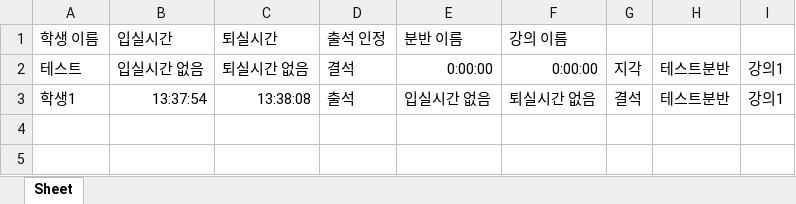
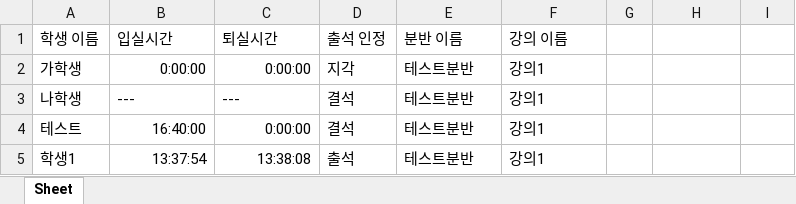
Before and after one commit to CJU-ACIN/attendance-app, an Excel workbook: attendance_app/media/attendance_excel/출석부_강의_강의1_분반_테스트분반.xlsx, sheet Sheet, drawn as a sheet; values as stored, in another font and other column widths than the file's, no borders; addresses are those after the commit; the diff names each change by its address in the sheet, - before the commit and + after, or states it on an @@ line.

```diff
--- a/attendance_app/media/attendance_excel/출석부_강의_강의1_분반_테스트분반.xlsx (sheet Sheet)
+++ b/attendance_app/media/attendance_excel/출석부_강의_강의1_분반_테스트분반.xlsx (sheet Sheet)
+row 2: 가학생 | 0:00:00 | 0:00:00 | 지각 | 테스트분반 | 강의1
+row 3: 나학생 | --- | --- | 결석 | 테스트분반 | 강의1
-B4 (입실시간): 입실시간 없음
+B4 (입실시간): 16:40:00
-C4 (퇴실시간): 퇴실시간 없음
+C4 (퇴실시간): 0:00:00
-E4 (분반 이름): 0:00:00
+E4 (분반 이름): 테스트분반
-F4 (강의 이름): 0:00:00
+F4 (강의 이름): 강의1
-G4: 지각
+G4: (empty)
-H4:H5: 테스트분반
+H4:H5: (empty)
-I4:I5: 강의1
+I4:I5: (empty)
-E5 (분반 이름): 입실시간 없음
+E5 (분반 이름): 테스트분반
-F5 (강의 이름): 퇴실시간 없음
+F5 (강의 이름): 강의1
-G5: 결석
+G5: (empty)
```
Also changed, not shown: 4 other files.
